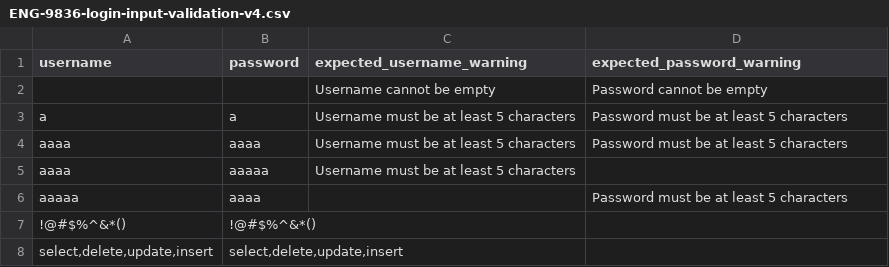
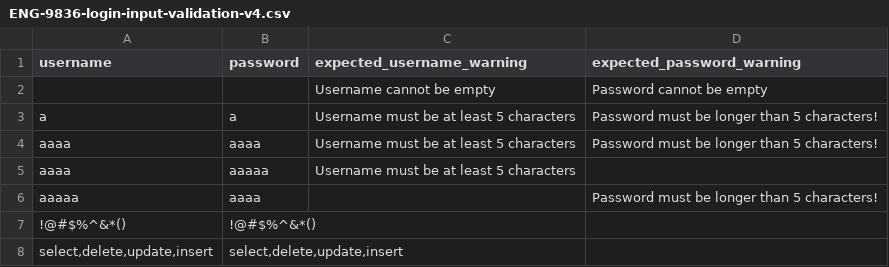
Before and after one commit to MikheilSoziashvili/typescript-playwright, a CSV file: datasets/ENG-9836-login-input-validation-v4.csv, drawn as a sheet.

Commit message:
[NO-TICKET] Update all login v4 tests because of changed locators (#793)

```diff
--- a/datasets/ENG-9836-login-input-validation-v4.csv
+++ b/datasets/ENG-9836-login-input-validation-v4.csv
@@ -2,6 +2,6 @@ username,password,expected_username_warning,expected_password_warning
 ,,Username cannot be empty,Password cannot be empty
-a,a,Username must be at least 5 characters,Password must be at least 5 characters
-aaaa,aaaa,Username must be at least 5 characters,Password must be at least 5 characters
+a,a,Username must be at least 5 characters,Password must be longer than 5 characters!
+aaaa,aaaa,Username must be at least 5 characters,Password must be longer than 5 characters!
 aaaa,aaaaa,Username must be at least 5 characters,
-aaaaa,aaaa,,Password must be at least 5 characters
+aaaaa,aaaa,,Password must be longer than 5 characters!
 "!@#$%^&*()","!@#$%^&*()",,
```
Also changed, not shown: 2 other files.
